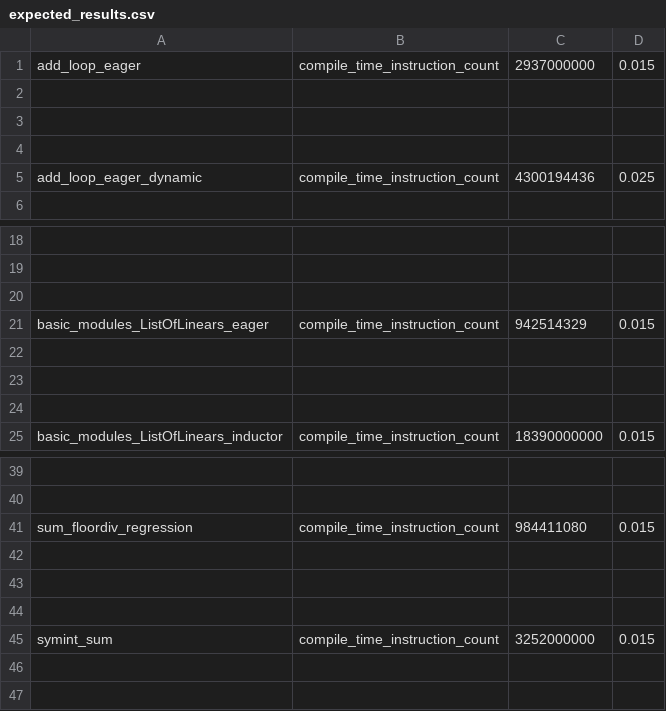
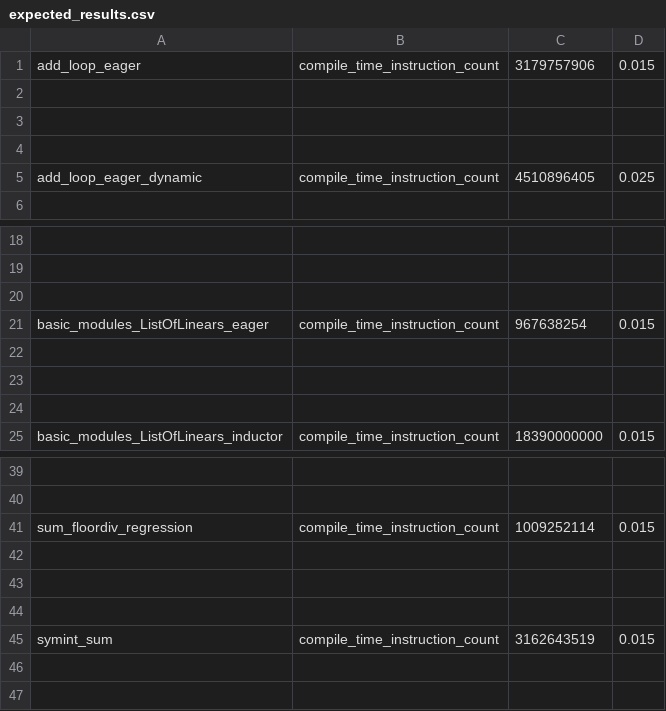
Before and after one commit to matgthewslhih/pytorch, a CSV file: benchmarks/dynamo/pr_time_benchmarks/expected_results.csv, drawn as a sheet; only a part is shown, gaps mark what is left out; the diff names each change by its address in the sheet, - before the commit and + after, or states it on an @@ line.

```diff
--- a/benchmarks/dynamo/pr_time_benchmarks/expected_results.csv
+++ b/benchmarks/dynamo/pr_time_benchmarks/expected_results.csv
-C1: 2937000000
+C1: 3179757906
-C5: 4300194436
+C5: 4510896405
-C21: 942514329
+C21: 967638254
-C41: 984411080
+C41: 1009252114
-C45: 3252000000
+C45: 3162643519
```
Also changed, not shown: 5 other files.
